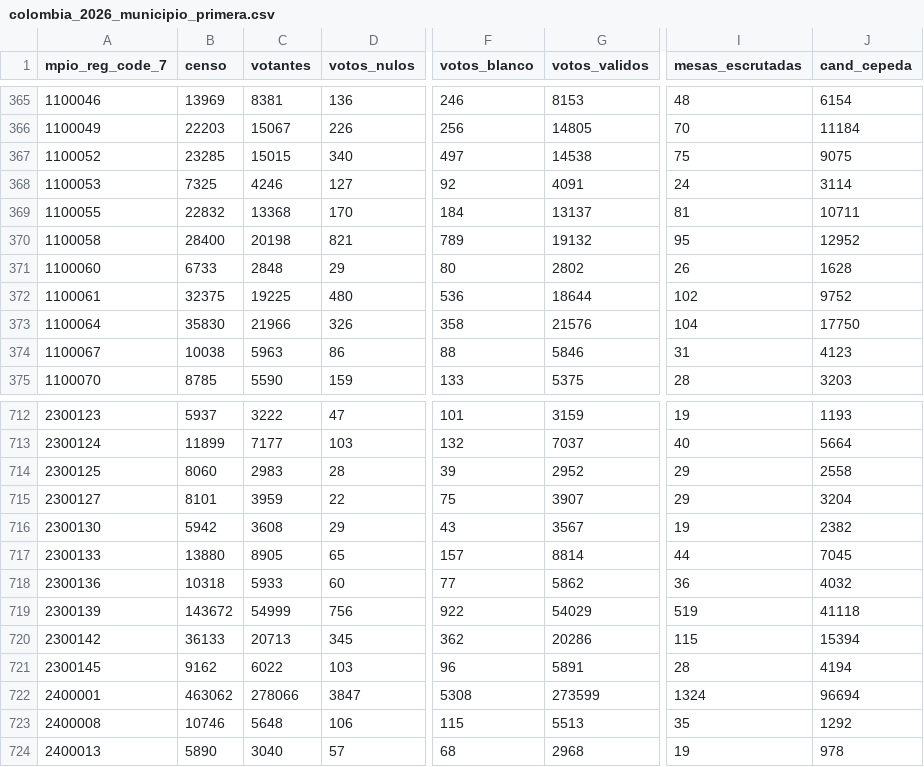
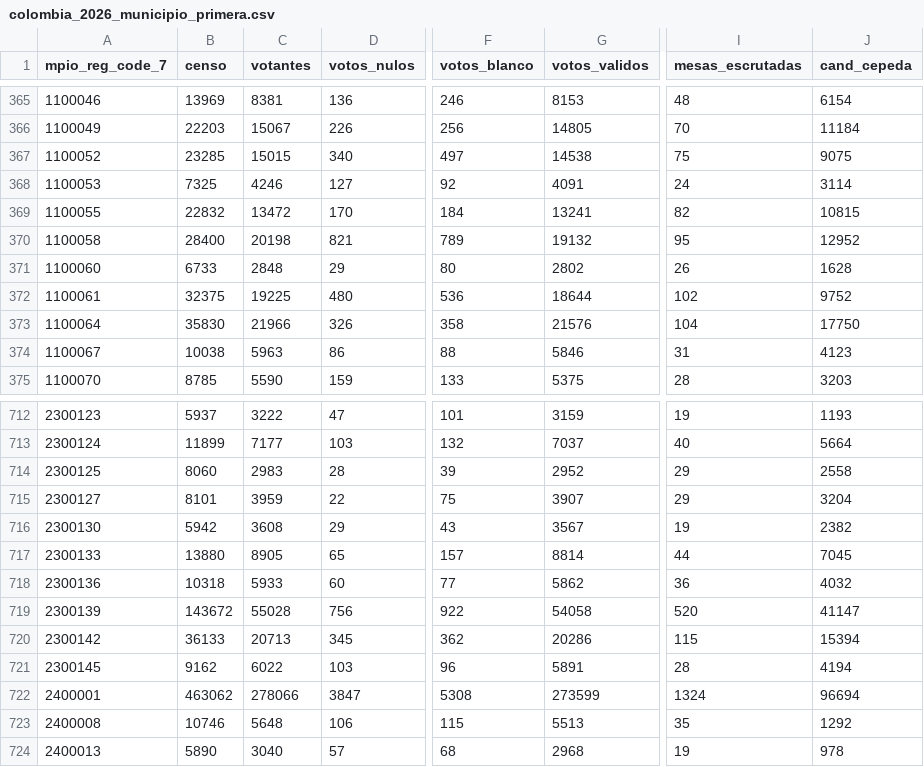
Before and after one commit to MathieuR04/datapol, a CSV file: colombia/2026/primera/data/results/colombia_2026_municipio_primera.csv, drawn as a sheet; only a part is shown, gaps mark what is left out; the diff names each change by its address in the sheet, - before the commit and + after, or states it on an @@ line.

Commit message:
data: municipios primera vuelta — 2026-05-31 19:07

```diff
--- a/colombia/2026/primera/data/results/colombia_2026_municipio_primera.csv
+++ b/colombia/2026/primera/data/results/colombia_2026_municipio_primera.csv
-C369 (votantes): 13368
+C369 (votantes): 13472
-G369 (votos_validos): 13137
+G369 (votos_validos): 13241
-I369 (mesas_escrutadas): 81
+I369 (mesas_escrutadas): 82
-J369 (cand_cepeda): 10711
+J369 (cand_cepeda): 10815
-C719 (votantes): 54999
+C719 (votantes): 55028
-G719 (votos_validos): 54029
+G719 (votos_validos): 54058
-I719 (mesas_escrutadas): 519
+I719 (mesas_escrutadas): 520
-J719 (cand_cepeda): 41118
+J719 (cand_cepeda): 41147
```
Also changed, not shown: 6 other files.
